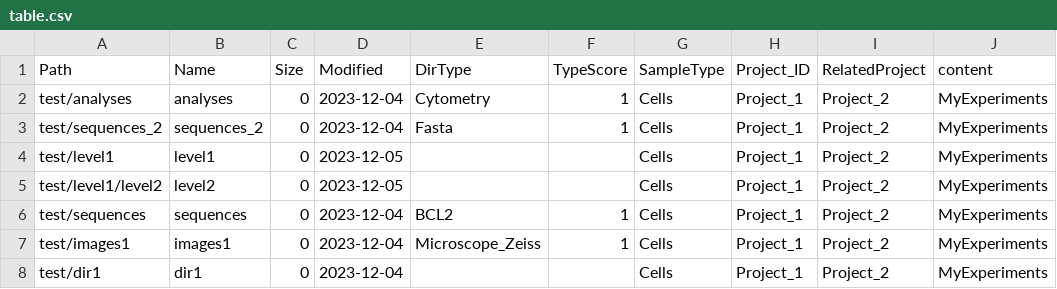
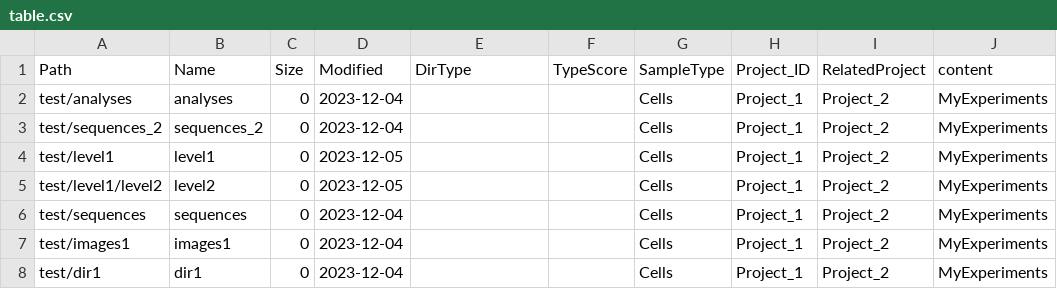
Before and after one commit to FredPont/Data_Lister, a CSV file: results/table.csv, drawn as a sheet; only a part is shown; the diff names each change by its address in the sheet, - before the commit and + after, or states it on an @@ line.

```diff
--- a/results/table.csv
+++ b/results/table.csv
-E2 (DirType): Cytometry
+E2 (DirType): (empty)
-F2:F3 (TypeScore): 1
+F2:F3 (TypeScore): (empty)
-E3 (DirType): Fasta
+E3 (DirType): (empty)
-E6 (DirType): BCL2
+E6 (DirType): (empty)
-F6:F7 (TypeScore): 1
+F6:F7 (TypeScore): (empty)
-E7 (DirType): Microscope_Zeiss
+E7 (DirType): (empty)
```
Also changed, not shown: 6 other files.
